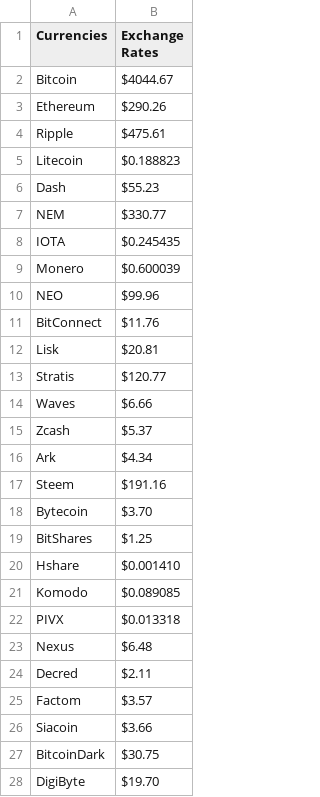
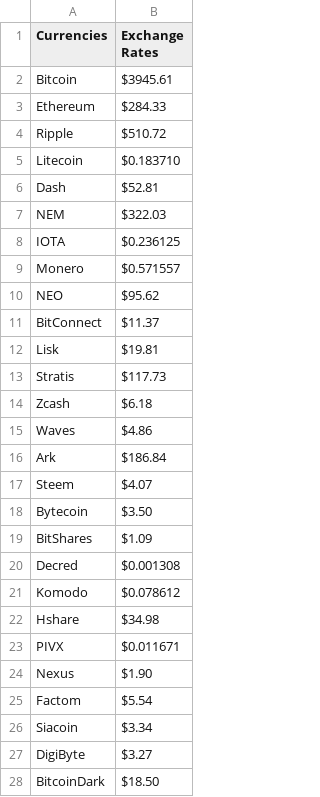
Before and after one commit to fixique/pythonLabs, a CSV file: Lab3/submission.csv, drawn as a sheet; only a part is shown; the diff covers the shown part only.

```diff
--- a/Lab3/submission.csv
+++ b/Lab3/submission.csv
@@ -1,28 +1,28 @@
 Currencies,Exchange Rates
-Bitcoin,$4044.67
-Ethereum,$290.26
-Ripple,$475.61
-Litecoin,$0.188823
-Dash,$55.23
-NEM,$330.77
-IOTA,$0.245435
-Monero,$0.600039
-NEO,$99.96
-BitConnect,$11.76
-Lisk,$20.81
-Stratis,$120.77
-Waves,$6.66
-Zcash,$5.37
-Ark,$4.34
-Steem,$191.16
-Bytecoin,$3.70
-BitShares,$1.25
-Hshare,$0.001410
-Komodo,$0.089085
-PIVX,$0.013318
-Nexus,$6.48
-Decred,$2.11
-Factom,$3.57
-Siacoin,$3.66
-BitcoinDark,$30.75
-DigiByte,$19.70
+Bitcoin,$3945.61
+Ethereum,$284.33
+Ripple,$510.72
+Litecoin,$0.183710
+Dash,$52.81
+NEM,$322.03
+IOTA,$0.236125
+Monero,$0.571557
+NEO,$95.62
+BitConnect,$11.37
+Lisk,$19.81
+Stratis,$117.73
+Zcash,$6.18
+Waves,$4.86
+Ark,$186.84
+Steem,$4.07
+Bytecoin,$3.50
+BitShares,$1.09
+Decred,$0.001308
+Komodo,$0.078612
+Hshare,$34.98
+PIVX,$0.011671
+Nexus,$1.90
+Factom,$5.54
+Siacoin,$3.34
+DigiByte,$3.27
+BitcoinDark,$18.50
```
Also changed, not shown: 8 added rows, 7 removed rows and 13 edited cells elsewhere in this file, 4 other files.
